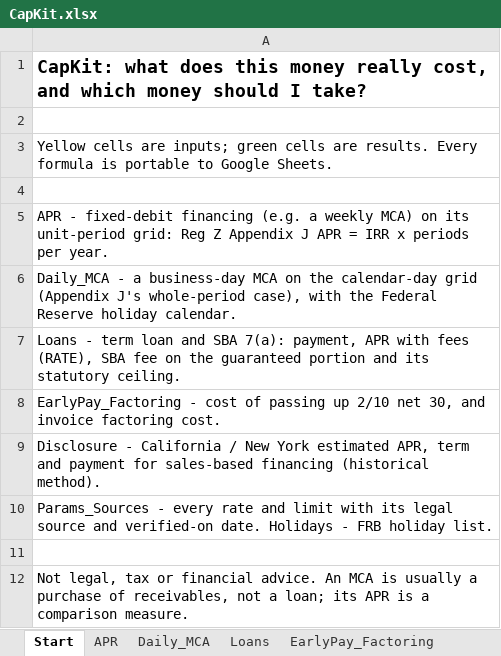
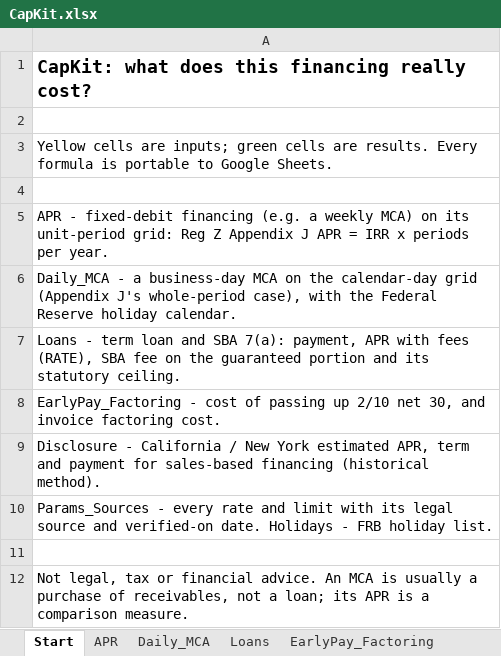
Before and after one commit to matveygreschner/capkit, an Excel workbook: workbook/CapKit.xlsx, sheet Start, drawn as a sheet; values as stored, in another font and other column widths than the file's, no borders; the diff names each change by its address in the sheet, - before the commit and + after, or states it on an @@ line.

```diff
--- a/workbook/CapKit.xlsx (sheet Start)
+++ b/workbook/CapKit.xlsx (sheet Start)
-A1: …does this money really cost, and which money should I take?
+A1: …does this financing really cost?
```
Also changed, not shown: 47 other files.
